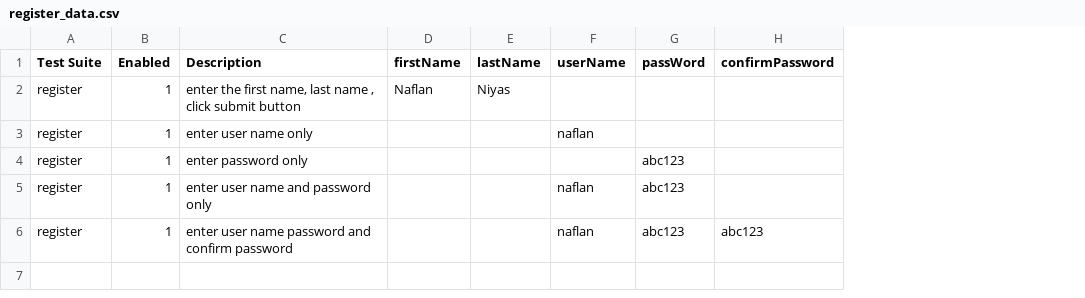
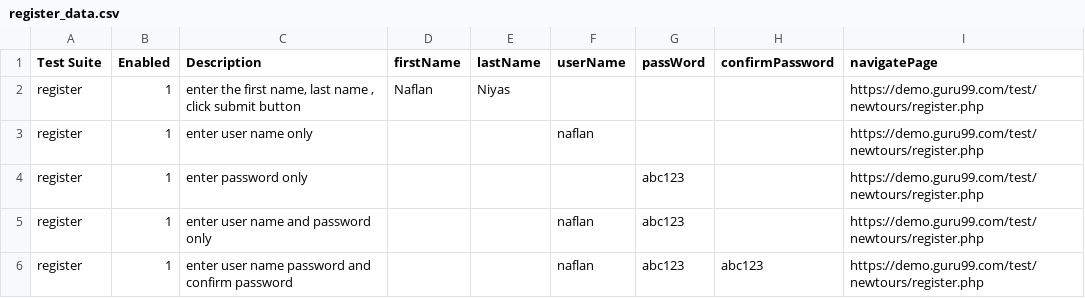
Before and after one commit to ZabithSalam/testAutomation, a CSV file: register/register_data.csv, drawn as a sheet; the diff names each change by its address in the sheet, - before the commit and + after, or states it on an @@ line.

```diff
--- a/register/register_data.csv
+++ b/register/register_data.csv
+column I (navigatePage), rows 2-6: all https://demo.guru99.com/test/newtours/register.php
```
Also changed, not shown: register/register.csv, 4 other files.
